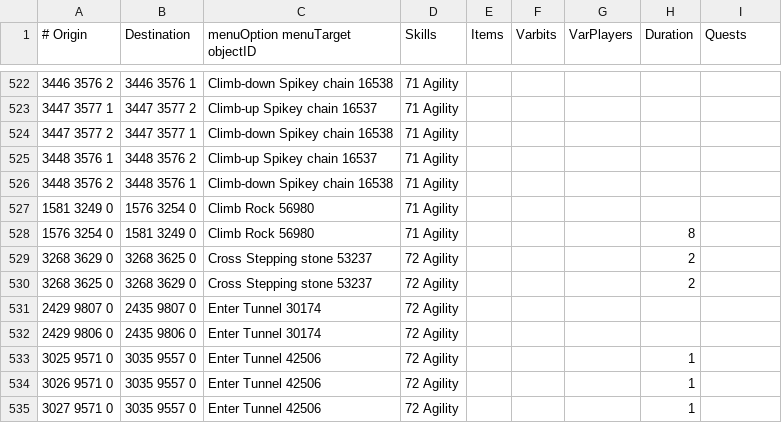
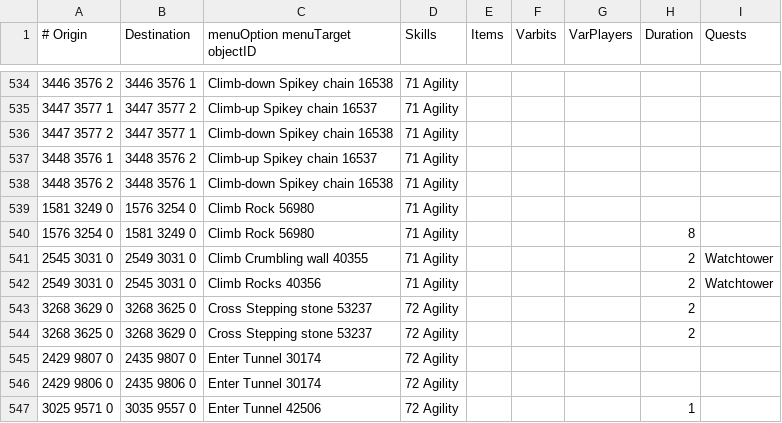
Before and after one commit to Avexiis/os-map-viewer, a TSV file: src/main/resources/com/xeon/application/data/transports/agility_shortcuts.tsv, drawn as a sheet; only a part is shown, gaps mark what is left out; the shorter side is filled out with more unchanged rows; the diff covers the shown part only; the diff names each change by its address in the sheet, - before the commit and + after, or states it on an @@ line.

```diff
--- a/src/main/resources/com/xeon/application/data/transports/agility_shortcuts.tsv
+++ b/src/main/resources/com/xeon/application/data/transports/agility_shortcuts.tsv
+row 541: 2545 3031 0 | 2549 3031 0 | Climb Crumbling wall 40355 | 71 Agility |  |  |  | 2 | Watchtower
+row 542: 2549 3031 0 | 2545 3031 0 | Climb Rocks 40356 | 71 Agility |  |  |  | 2 | Watchtower
```
Also changed, not shown: 20 added rows elsewhere in this file, 5 other files.
